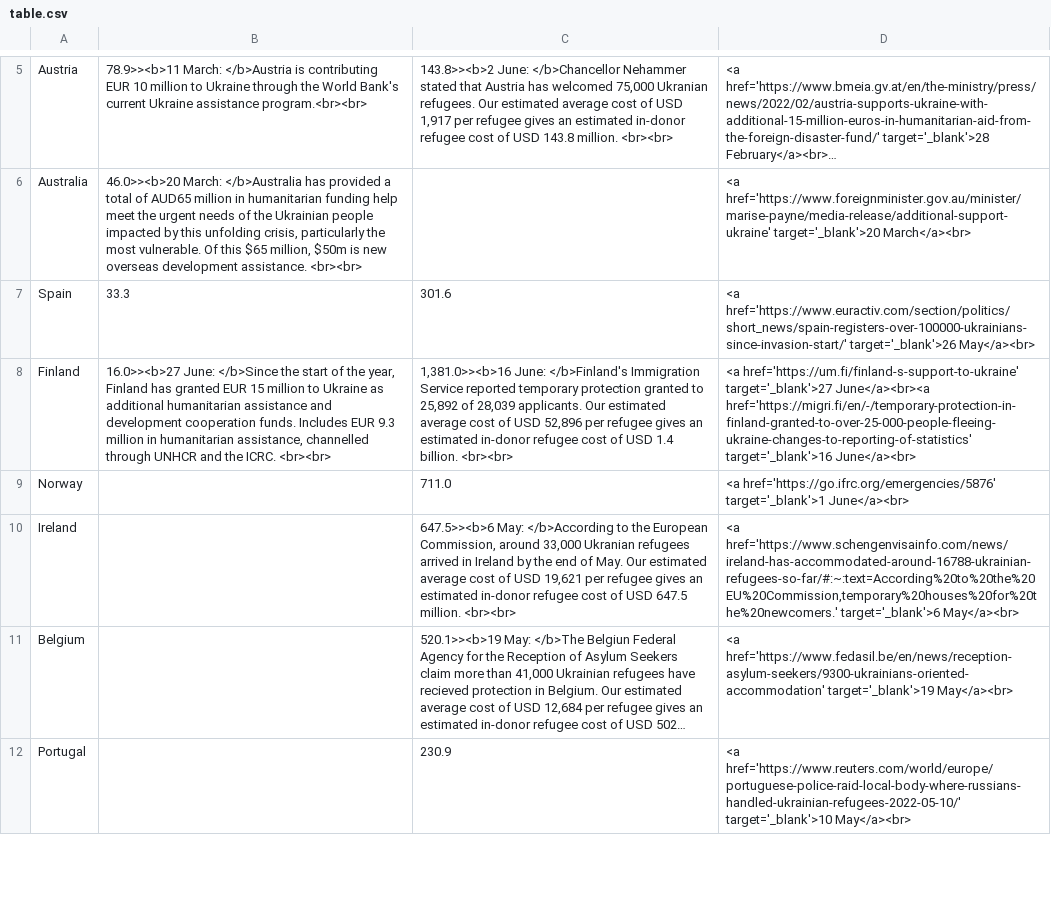
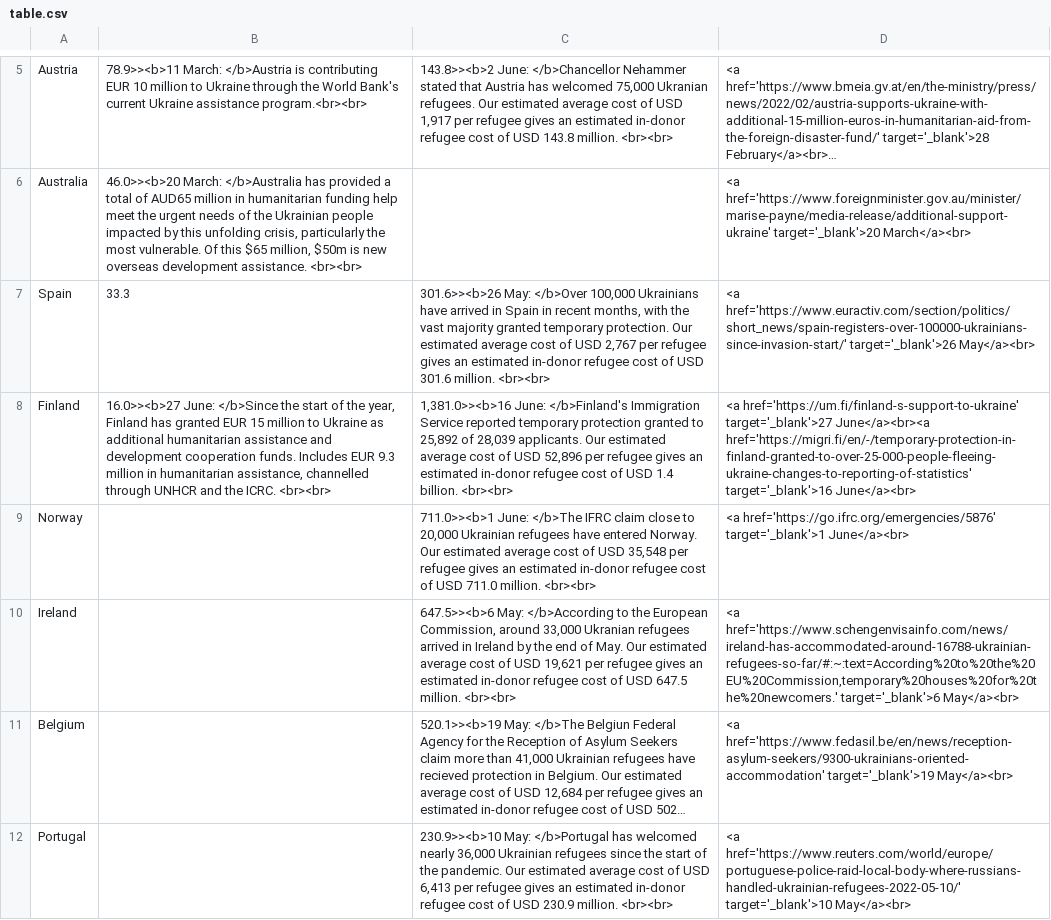
Before and after one commit to ONEcampaign/ukraine_oda_tracker, a CSV file: table.csv, drawn as a sheet; only a part is shown, gaps mark what is left out; long unchanged cells end in …; the diff covers the shown part only; the diff names each change by its address in the sheet, - before the commit and + after, or states it on an @@ line.

```diff
--- a/table.csv
+++ b/table.csv
-C7: 301.6
+C7: 301.6>><b>26 May: </b>Over 100,000 Ukrainians have arrived in Spain in recent months, with the vast majority granted temporary protection. Our estimated average cost of USD 2,767 per refugee gives an estimated in-donor refugee cost of USD 301.6 million. <br><br>
-C9: 711.0
+C9: 711.0>><b>1 June: </b>The IFRC claim close to 20,000 Ukrainian refugees have entered Norway. Our estimated average cost of USD 35,548 per refugee gives an estimated in-donor refugee cost of USD 711.0 million. <br><br>
-C12: 230.9
+C12: 230.9>><b>10 May: </b>Portugal has welcomed nearly 36,000 Ukrainian refugees since the start of the pandemic. Our estimated average cost of USD 6,413 per refugee gives an estimated in-donor refugee cost of USD 230.9 million. <br><br>
```
Also changed, not shown: 11 edited cells elsewhere in this file, updates.csv.
